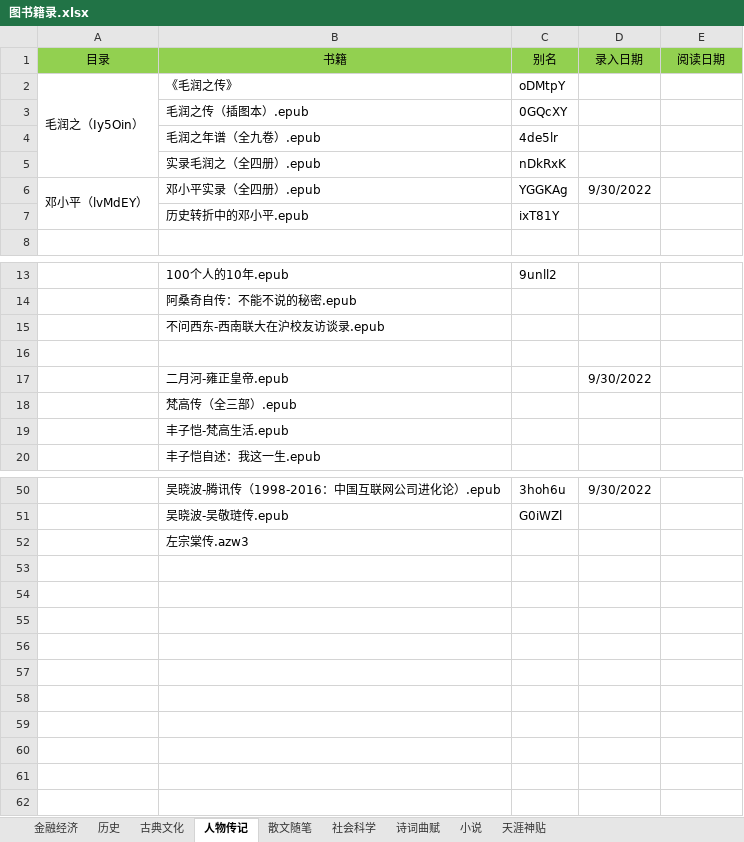
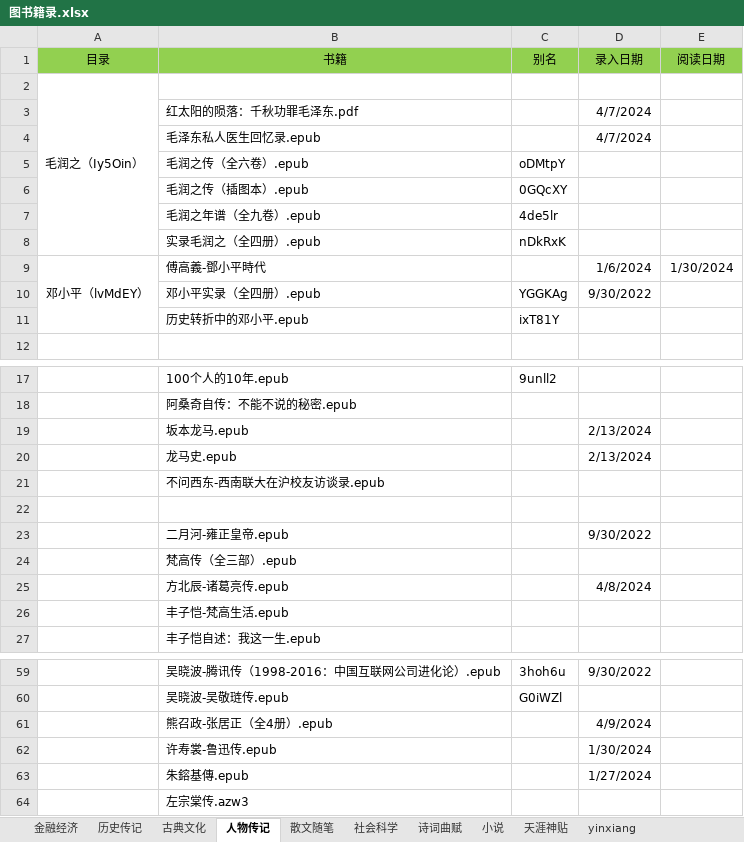
Before and after one commit to RockyChing/yxiang, an Excel workbook: ePub/图书籍录.xlsx, sheet 人物传记, drawn as a sheet; only a part is shown, gaps mark what is left out; values as stored, in another font and other column widths than the file's, no borders; removed rows and columns are numbered as before the commit, all else as after; the diff covers the shown part only; the diff names each change by its address in the sheet, - before the commit and + after, or states it on an @@ line.

```diff
--- a/ePub/图书籍录.xlsx (sheet 人物传记)
+++ b/ePub/图书籍录.xlsx (sheet 人物传记)
-sheet tab: 历史
+sheet tab: 历史传记
+sheet tab: yinxiang
-row 2: 毛润之（Iy5Oin） | 《毛润之传》 | oDMtpY
+row 2: 毛润之（Iy5Oin）
+row 3:  | 红太阳的陨落：千秋功罪毛泽东.pdf |  | 4/7/2024
+row 4:  | 毛泽东私人医生回忆录.epub |  | 4/7/2024
+row 5:  | 毛润之传（全六卷）.epub | oDMtpY
+row 9: 邓小平（lvMdEY） | 傅高義-鄧小平時代 |  | 1/6/2024 | 1/30/2024
-A10 (目录): 邓小平（lvMdEY）
+A10 (目录): (empty)
-A6:A7 merged
+row 19:  | 坂本龙马.epub |  | 2/13/2024
+row 20:  | 龙马史.epub |  | 2/13/2024
+row 25:  | 方北辰-诸葛亮传.epub |  | 4/8/2024
+row 61:  | 熊召政-张居正（全4册）.epub |  | 4/9/2024
+row 62:  | 许寿裳-鲁迅传.epub |  | 1/30/2024
+row 63:  | 朱鎔基傳.epub |  | 1/27/2024
```
Also changed, not shown: 2 added rows elsewhere in this sheet, sheet 历史传记, sheet 小说, sheet 社会科学, sheet 天涯神贴, sheet 古典文化, sheet 诗词曲赋, 1 more sheet.
